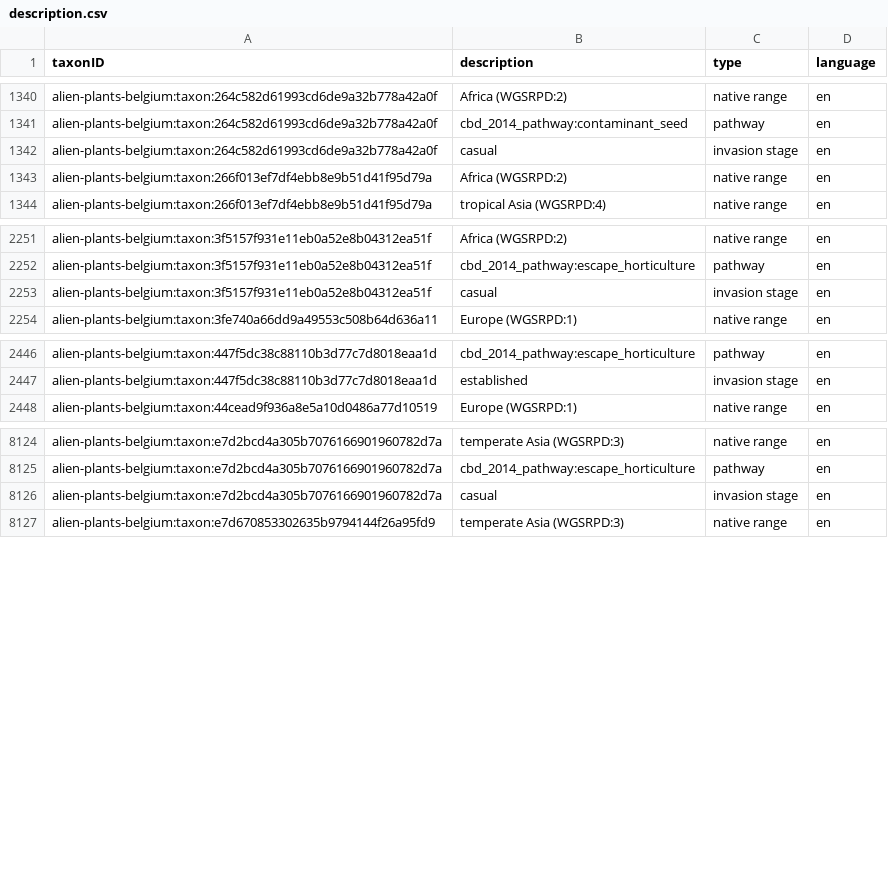
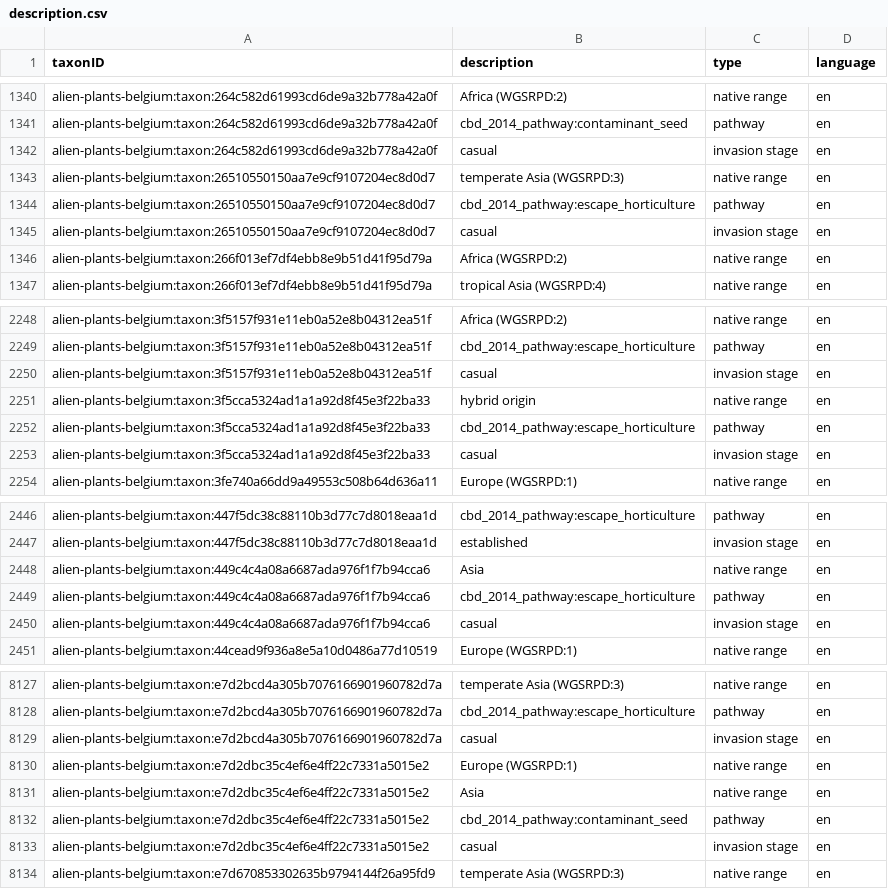
Before and after one commit to trias-project/alien-plants-belgium, a CSV file: data/processed/description.csv, drawn as a sheet; only a part is shown, gaps mark what is left out; the diff covers the shown part only; the diff names each change by its address in the sheet, - before the commit and + after, or states it on an @@ line.

```diff
--- a/data/processed/description.csv
+++ b/data/processed/description.csv
+row 1343: alien-plants-belgium:taxon:26510550150aa7e9cf9107204ec8d0d7 | temperate Asia (WGSRPD:3) | native range | en
+row 1344: alien-plants-belgium:taxon:26510550150aa7e9cf9107204ec8d0d7 | cbd_2014_pathway:escape_horticulture | pathway | en
+row 1345: alien-plants-belgium:taxon:26510550150aa7e9cf9107204ec8d0d7 | casual | invasion stage | en
+row 2251: alien-plants-belgium:taxon:3f5cca5324ad1a1a92d8f45e3f22ba33 | hybrid origin | native range | en
+row 2252: alien-plants-belgium:taxon:3f5cca5324ad1a1a92d8f45e3f22ba33 | cbd_2014_pathway:escape_horticulture | pathway | en
+row 2253: alien-plants-belgium:taxon:3f5cca5324ad1a1a92d8f45e3f22ba33 | casual | invasion stage | en
+row 2448: alien-plants-belgium:taxon:449c4c4a08a6687ada976f1f7b94cca6 | Asia | native range | en
+row 2449: alien-plants-belgium:taxon:449c4c4a08a6687ada976f1f7b94cca6 | cbd_2014_pathway:escape_horticulture | pathway | en
+row 2450: alien-plants-belgium:taxon:449c4c4a08a6687ada976f1f7b94cca6 | casual | invasion stage | en
+row 8130: alien-plants-belgium:taxon:e7d2dbc35c4ef6e4ff22c7331a5015e2 | Europe (WGSRPD:1) | native range | en
+row 8131: alien-plants-belgium:taxon:e7d2dbc35c4ef6e4ff22c7331a5015e2 | Asia | native range | en
+row 8132: alien-plants-belgium:taxon:e7d2dbc35c4ef6e4ff22c7331a5015e2 | cbd_2014_pathway:contaminant_seed | pathway | en
+row 8133: alien-plants-belgium:taxon:e7d2dbc35c4ef6e4ff22c7331a5015e2 | casual | invasion stage | en
```
Also changed, not shown: 14 added rows and 17 removed rows elsewhere in this file, data/processed/distribution.csv, data/processed/taxon.csv.
